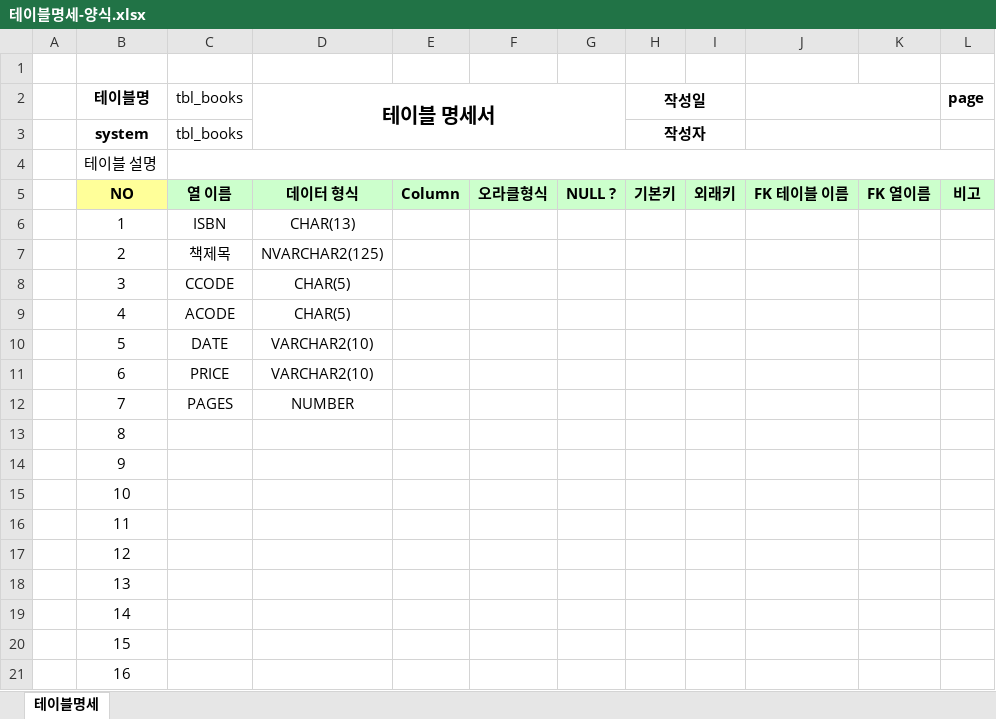
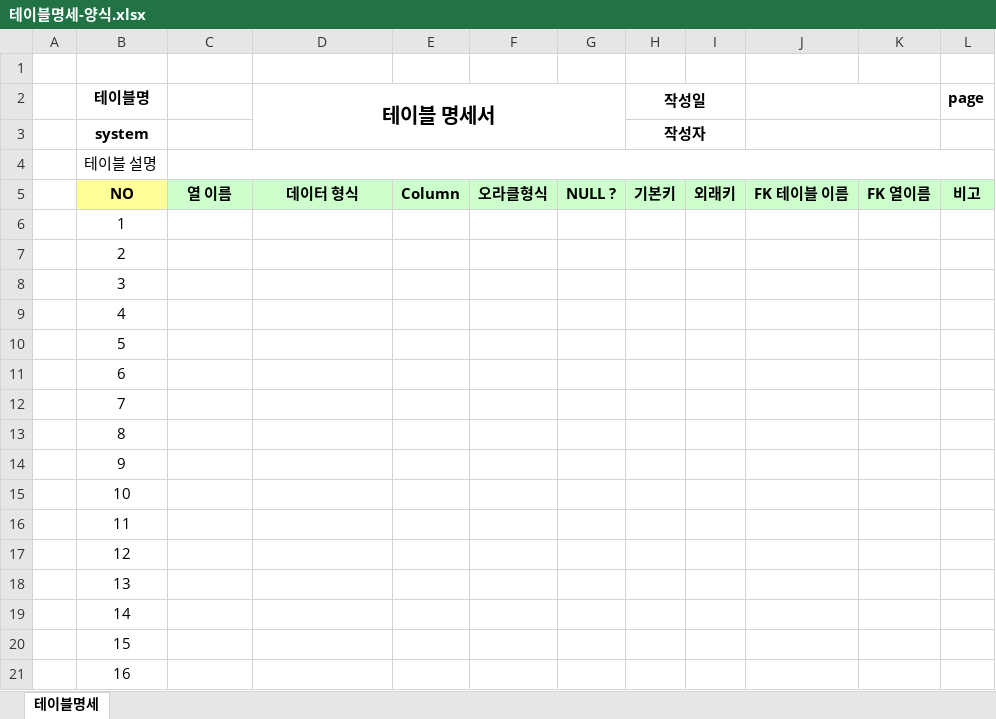
Before and after one commit to soparifly/Biz_403_2021_04_DBMS, an Excel workbook: 양식모음/정보테이블양식/테이블명세-양식.xlsx, sheet 테이블명세, drawn as a sheet; values as stored, in another font and other column widths than the file's, no borders; the diff names each change by its address in the sheet, - before the commit and + after, or states it on an @@ line.

Commit message:
테이블명세양식

```diff
--- a/양식모음/정보테이블양식/테이블명세-양식.xlsx (sheet 테이블명세)
+++ b/양식모음/정보테이블양식/테이블명세-양식.xlsx (sheet 테이블명세)
-C2: tbl_books
+C2: (empty)
-C3: tbl_books
+C3: (empty)
-C6: ISBN
+C6: (empty)
-D6 (테이블 명세서): CHAR(13)
+D6 (테이블 명세서): (empty)
-C7: 책제목
+C7: (empty)
-D7 (테이블 명세서): NVARCHAR2(125)
+D7 (테이블 명세서): (empty)
-C8: CCODE
+C8: (empty)
-D8:D9 (테이블 명세서): CHAR(5)
+D8:D9 (테이블 명세서): (empty)
-C9: ACODE
+C9: (empty)
-C10: DATE
+C10: (empty)
-D10:D11 (테이블 명세서): VARCHAR2(10)
+D10:D11 (테이블 명세서): (empty)
-C11: PRICE
+C11: (empty)
-C12: PAGES
+C12: (empty)
-D12 (테이블 명세서): NUMBER
+D12 (테이블 명세서): (empty)
```
